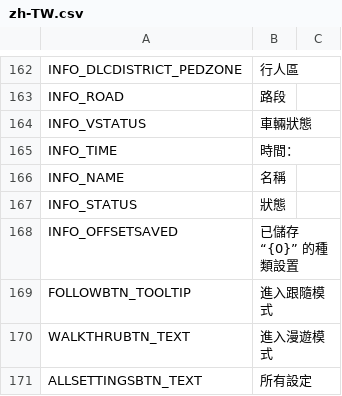
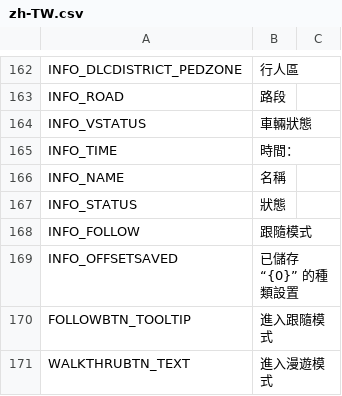
Before and after one commit to will258012/FPSCamera-Continued, a CSV file: FPSCamera/Translations/zh-TW.csv, drawn as a sheet; only a part is shown, gaps mark what is left out; the shorter side is filled out with more unchanged rows; the diff names each change by its address in the sheet, - before the commit and + after, or states it on an @@ line.

```diff
--- a/FPSCamera/Translations/zh-TW.csv
+++ b/FPSCamera/Translations/zh-TW.csv
+row 168: INFO_FOLLOW | 跟隨模式
```
Also changed, not shown: FPSCamera/Translations/cs-CZ.csv, FPSCamera/Translations/de-DE.csv, 16 other files.
